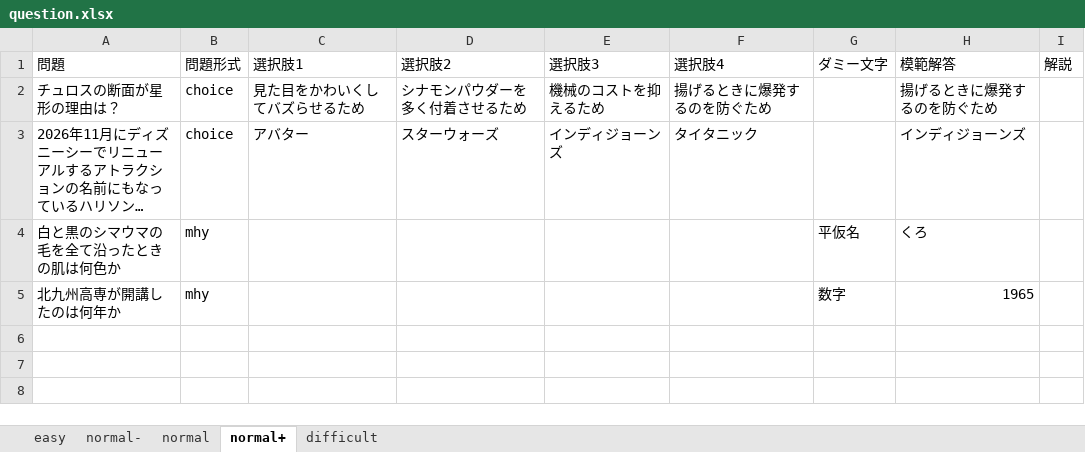
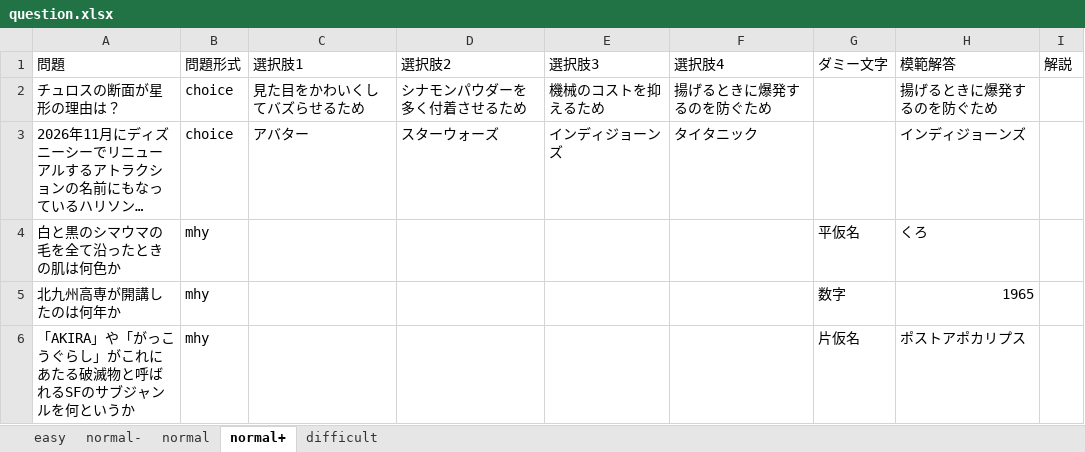
Before and after one commit to csryo25k/quizz-app, an Excel workbook: questions/question.xlsx, sheet normal+, drawn as a sheet; long unchanged cells end in …; values as stored, in another font and other column widths than the file's, no borders; the diff names each change by its address in the sheet, - before the commit and + after, or states it on an @@ line.

```diff
--- a/questions/question.xlsx (sheet normal+)
+++ b/questions/question.xlsx (sheet normal+)
+row 6: 「AKIRA」や「がっこうぐらし」がこれにあたる破滅物と呼ばれるSFのサブジャンルを何というか | mhy |  |  |  |  | 片仮名 | ポストアポカリプス
```
Also changed, not shown: sheet normal, sheet normal-, sheet easy, sheet difficult, 1 other file.
